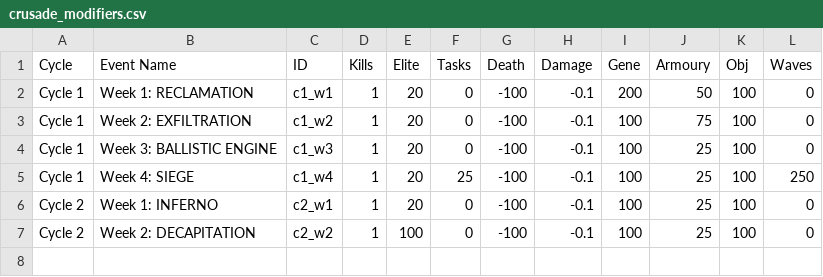
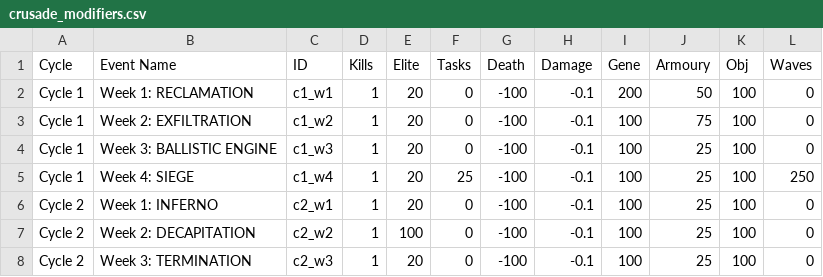
Before and after one commit to burni2001/Crusade-Score-Calculator, a CSV file: crusade_modifiers.csv, drawn as a sheet; the diff names each change by its address in the sheet, - before the commit and + after, or states it on an @@ line.

Commit message:
New Week - new mission

```diff
--- a/crusade_modifiers.csv
+++ b/crusade_modifiers.csv
+row 8: Cycle 2 | Week 3: TERMINATION | c2_w3 | 1 | 20 | 0 | -100 | -0.1 | 100 | 25 | 100 | 0
```
